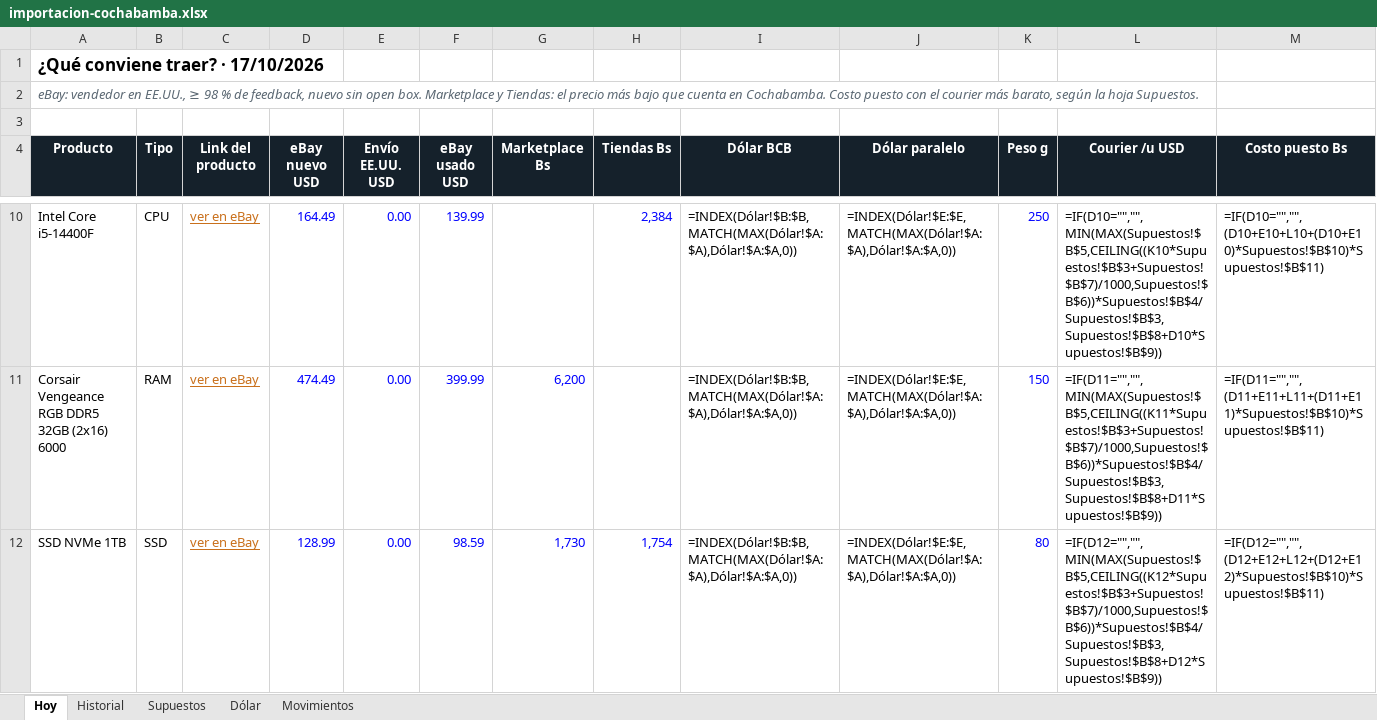
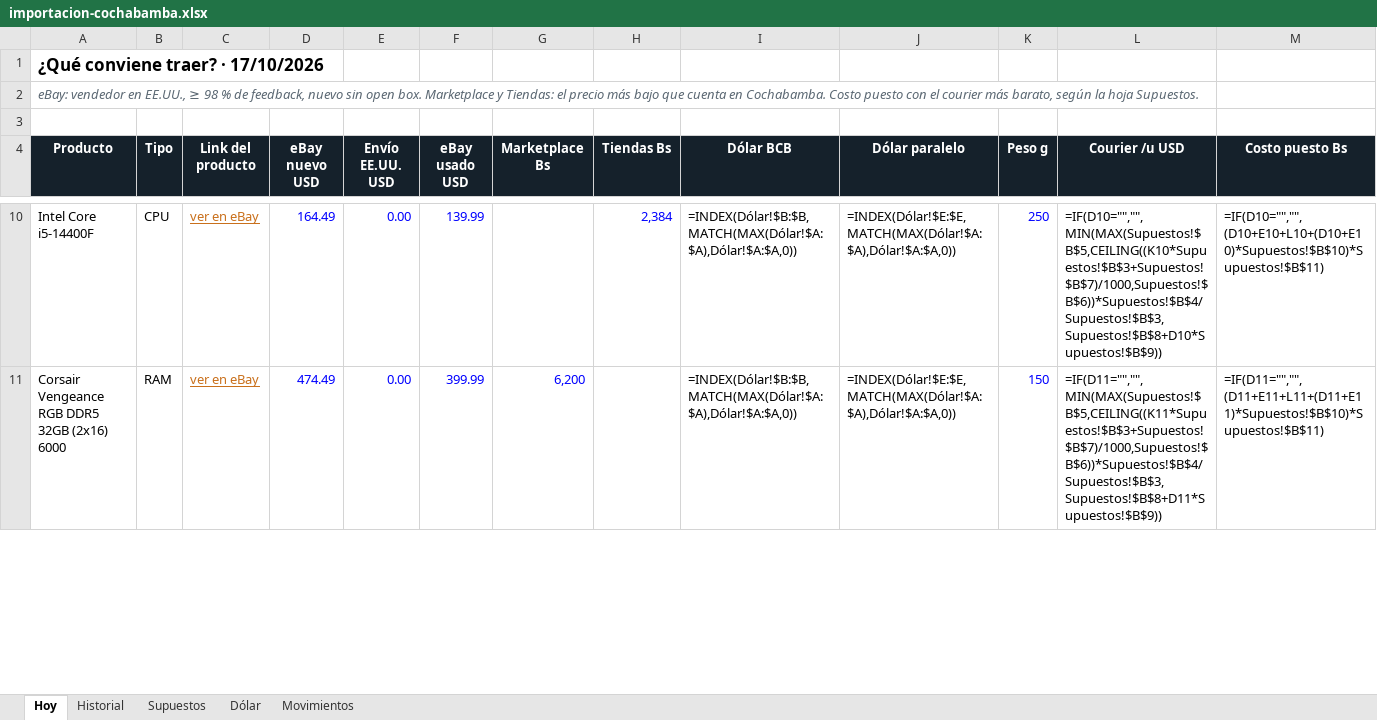
Before and after one commit to Santi491/Claude-, an Excel workbook: importacion-cochabamba.xlsx, sheet Hoy, drawn as a sheet; only a part is shown, gaps mark what is left out; values as stored, in another font and other column widths than the file's, no borders; formulas without a stored value are shown as written; conditional formats and table styles not drawn; removed rows and columns are numbered as before the commit, all else as after; rows hold the shown columns only; the diff covers the shown part only; the diff names each change by its address in the sheet, - before the commit and + after, or states it on an @@ line.

```diff
--- a/importacion-cochabamba.xlsx (sheet Hoy)
+++ b/importacion-cochabamba.xlsx (sheet Hoy)
-row 12: SSD NVMe 1TB | SSD | ver en eBay | 128.99 | 0.00 | 98.59 | 1,730 | 1,754 | =INDEX(Dólar!$B:$B,MATCH(MAX(Dólar!$A:$A),Dólar!$A:$A,0)) | =INDEX(Dólar!$E:$E,MATCH(MAX(Dólar!$A:$A),Dólar!$A:$A,0)) | 80 | =IF(D12="","",MIN(MAX(Supuestos!$B$5,CEILING((K12*Supuestos!$B$3+Supuestos!$B$7)/1000,Supuestos!$B$6))*Supuestos!$B$4/Supuestos!$B$3,Supuestos!$B$8+D12*Supuestos!$B$9)) | =IF(D12="","",(D12+E12+L12+(D12+E12)*Supuestos!$B$10)*Supuestos!$B$11)
```
Also changed, not shown: 1 added row and 12 edited cells elsewhere in this sheet, sheet Movimientos, sheet Historial, 14 other files.
